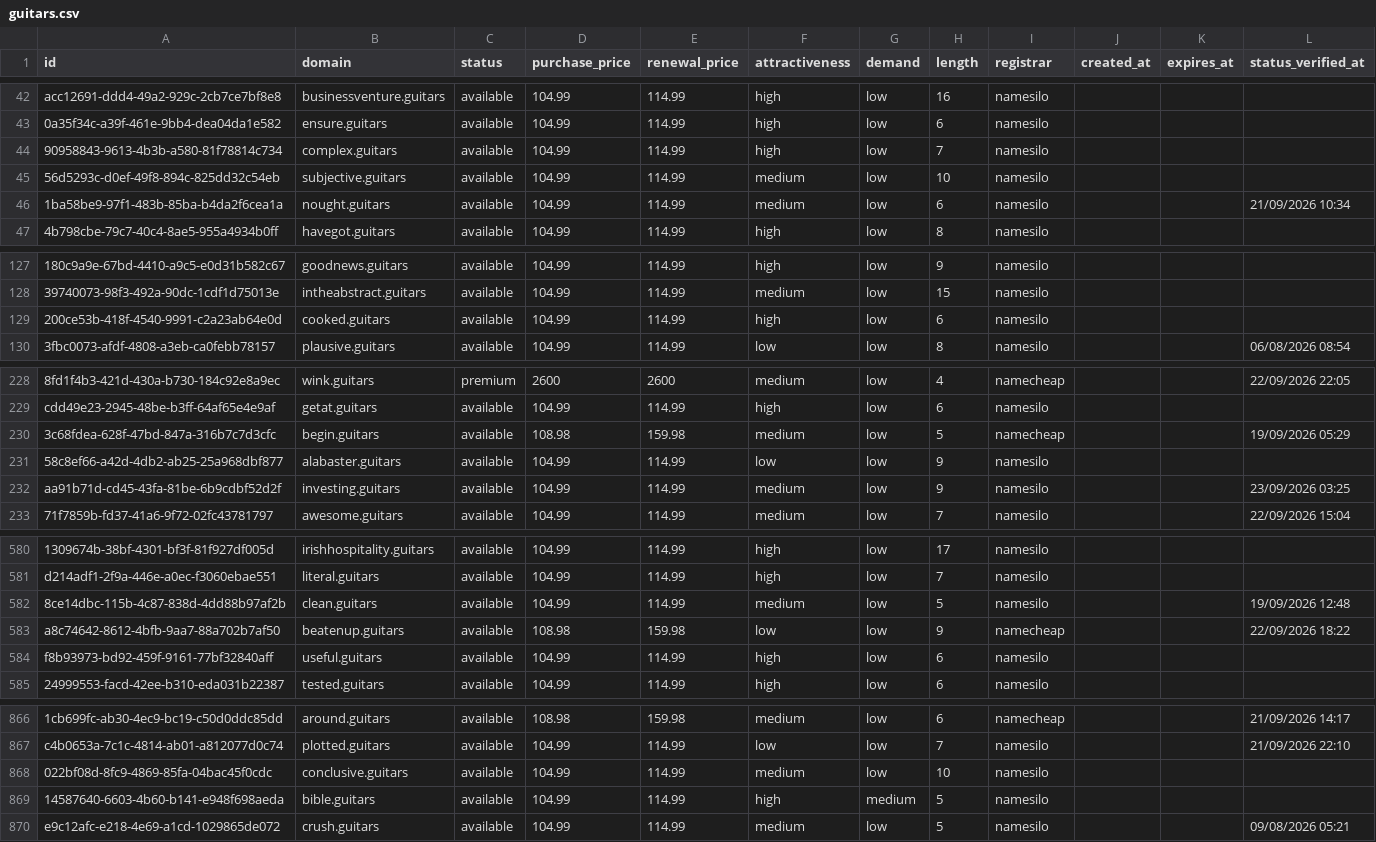
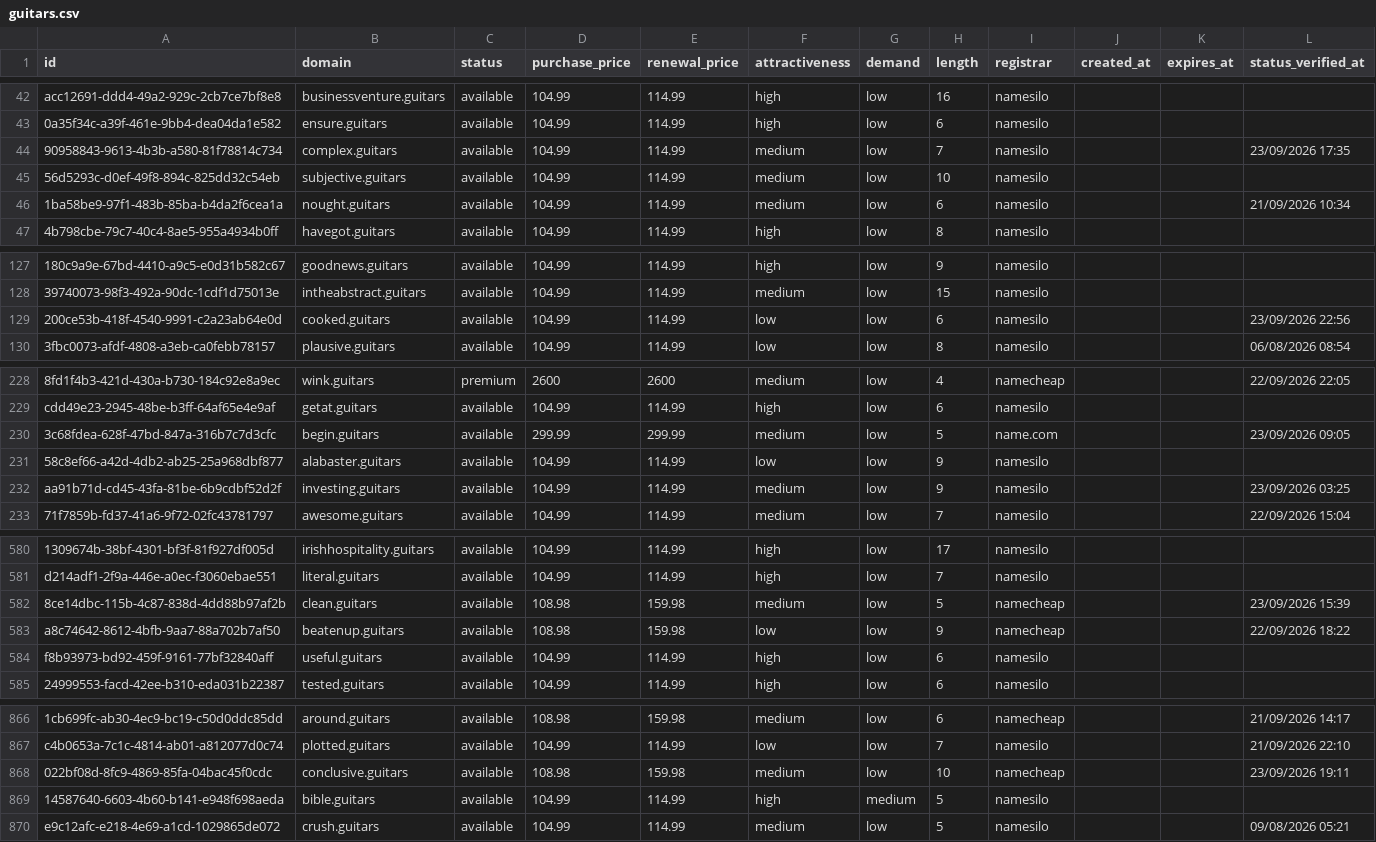
Before and after one commit to UniqueDomains/guitars-oneword-domains, a CSV file: guitars.csv, drawn as a sheet; only a part is shown, gaps mark what is left out; the diff covers the shown part only; the diff names each change by its address in the sheet, - before the commit and + after, or states it on an @@ line.

```diff
--- a/guitars.csv
+++ b/guitars.csv
-F44 (attractiveness): high
+F44 (attractiveness): medium
-L44 (status_verified_at): (empty)
+L44 (status_verified_at): 23/09/2026 17:35
-F129 (attractiveness): high
+F129 (attractiveness): low
-L129 (status_verified_at): (empty)
+L129 (status_verified_at): 23/09/2026 22:56
-D230 (purchase_price): 108.98
+D230 (purchase_price): 299.99
-E230 (renewal_price): 159.98
+E230 (renewal_price): 299.99
-I230 (registrar): namecheap
+I230 (registrar): name.com
-L230 (status_verified_at): 19/09/2026 05:29
+L230 (status_verified_at): 23/09/2026 09:05
-D582 (purchase_price): 104.99
+D582 (purchase_price): 108.98
-E582 (renewal_price): 114.99
+E582 (renewal_price): 159.98
-I582 (registrar): namesilo
+I582 (registrar): namecheap
-L582 (status_verified_at): 19/09/2026 12:48
+L582 (status_verified_at): 23/09/2026 15:39
-D868 (purchase_price): 104.99
+D868 (purchase_price): 108.98
-E868 (renewal_price): 114.99
+E868 (renewal_price): 159.98
-I868 (registrar): namesilo
+I868 (registrar): namecheap
-L868 (status_verified_at): (empty)
+L868 (status_verified_at): 23/09/2026 19:11
```
Also changed, not shown: 73 edited cells elsewhere in this file, 4 other files.
